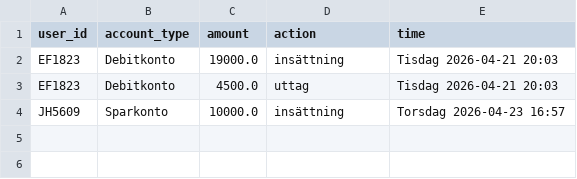
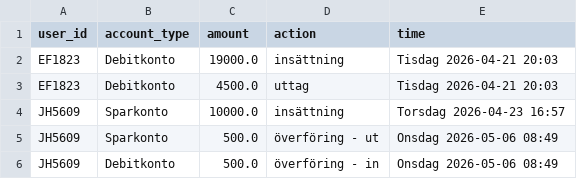
Before and after one commit to BreadPrince/Internetbanken, a CSV file: saldo.historik.csv, drawn as a sheet.

Commit message:
överföring

```diff
--- a/saldo.historik.csv
+++ b/saldo.historik.csv
@@ -4 +4,3 @@ EF1823,Debitkonto,4500.0,uttag,Tisdag 2026-04-21 20:03
 JH5609,Sparkonto,10000.0,insättning,Torsdag 2026-04-23 16:57
+JH5609,Sparkonto,500.0,överföring - ut,Onsdag 2026-05-06 08:49
+JH5609,Debitkonto,500.0,överföring - in,Onsdag 2026-05-06 08:49
```
Also changed, not shown: konto.csv, 1 other file.
